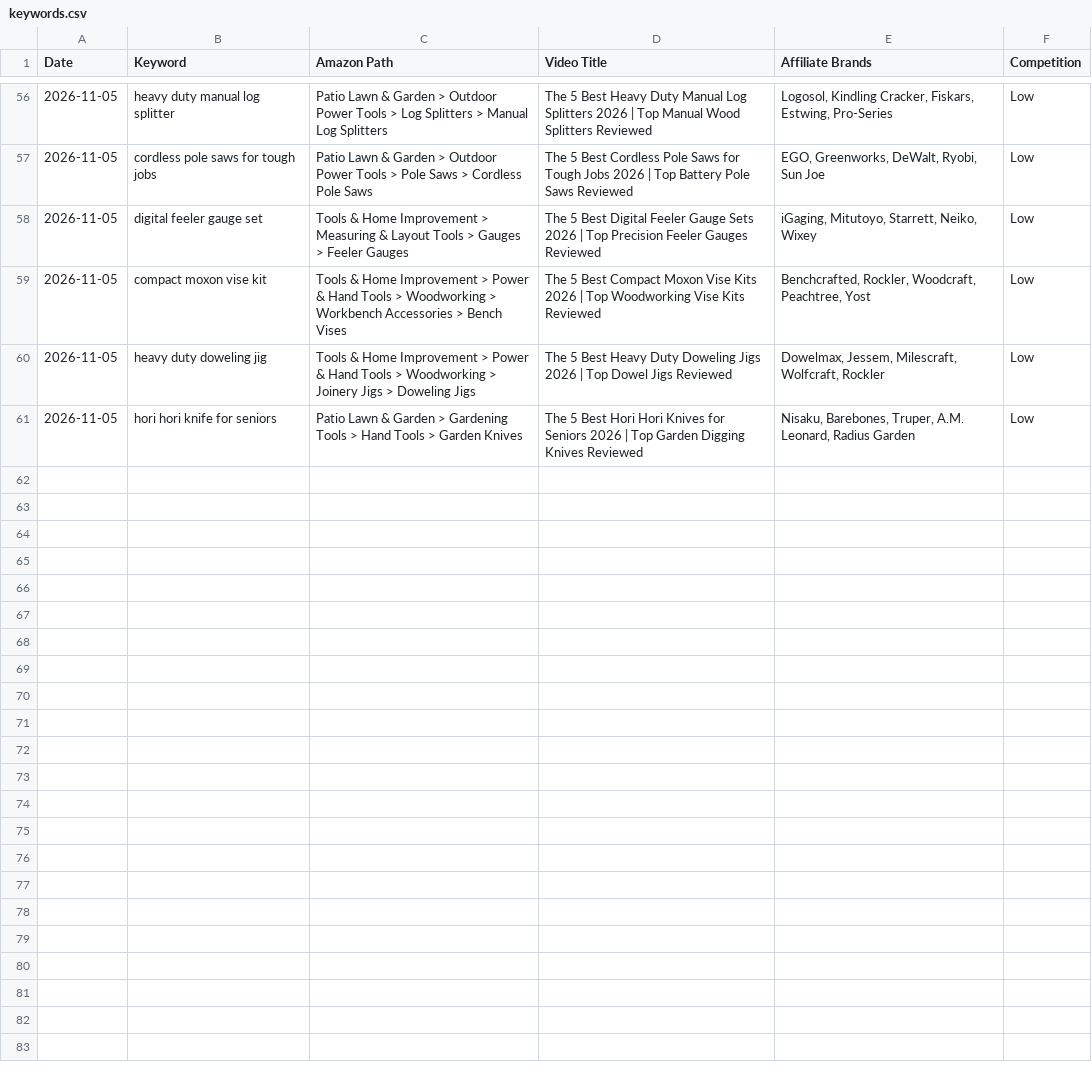
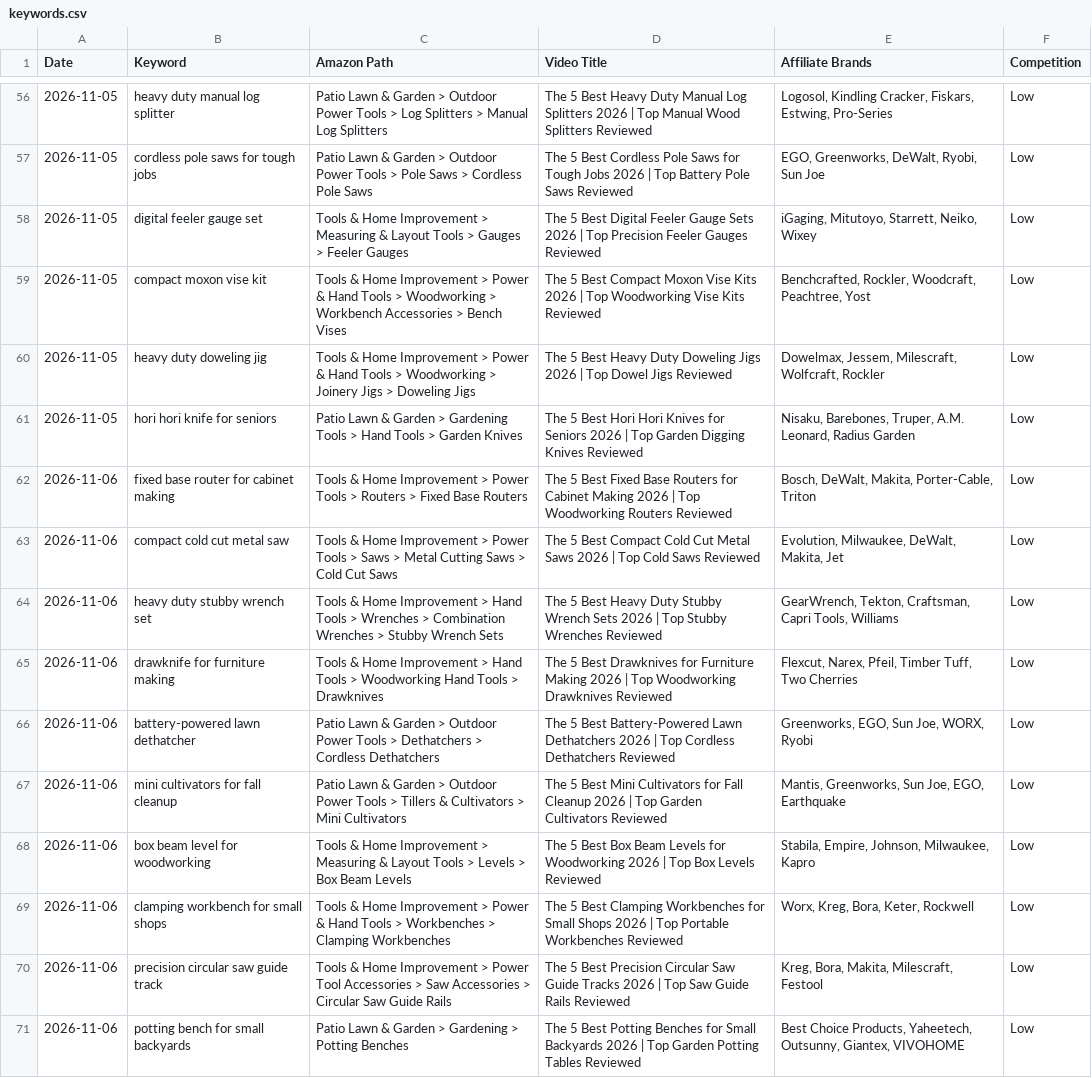
Before and after one commit to docsmanager76-creator/for-keywords, a CSV file: tools/keywords.csv, drawn as a sheet; only a part is shown, gaps mark what is left out; the diff names each change by its address in the sheet, - before the commit and + after, or states it on an @@ line.

```diff
--- a/tools/keywords.csv
+++ b/tools/keywords.csv
+row 62: 2026-11-06 | fixed base router for cabinet making | Tools & Home Improvement > Power Tools > Routers > Fixed Base Routers | The 5 Best Fixed Base Routers for Cabinet Making 2026 | Top Woodworking Routers Reviewed | Bosch, DeWalt, Makita, Porter-Cable, Triton | Low
+row 63: 2026-11-06 | compact cold cut metal saw | Tools & Home Improvement > Power Tools > Saws > Metal Cutting Saws > Cold Cut Saws | The 5 Best Compact Cold Cut Metal Saws 2026 | Top Cold Saws Reviewed | Evolution, Milwaukee, DeWalt, Makita, Jet | Low
+row 64: 2026-11-06 | heavy duty stubby wrench set | Tools & Home Improvement > Hand Tools > Wrenches > Combination Wrenches > Stubby Wrench Sets | The 5 Best Heavy Duty Stubby Wrench Sets 2026 | Top Stubby Wrenches Reviewed | GearWrench, Tekton, Craftsman, Capri Tools, Williams | Low
+row 65: 2026-11-06 | drawknife for furniture making | Tools & Home Improvement > Hand Tools > Woodworking Hand Tools > Drawknives | The 5 Best Drawknives for Furniture Making 2026 | Top Woodworking Drawknives Reviewed | Flexcut, Narex, Pfeil, Timber Tuff, Two Cherries | Low
+row 66: 2026-11-06 | battery-powered lawn dethatcher | Patio Lawn & Garden > Outdoor Power Tools > Dethatchers > Cordless Dethatchers | The 5 Best Battery-Powered Lawn Dethatchers 2026 | Top Cordless Dethatchers Reviewed | Greenworks, EGO, Sun Joe, WORX, Ryobi | Low
+row 67: 2026-11-06 | mini cultivators for fall cleanup | Patio Lawn & Garden > Outdoor Power Tools > Tillers & Cultivators > Mini Cultivators | The 5 Best Mini Cultivators for Fall Cleanup 2026 | Top Garden Cultivators Reviewed | Mantis, Greenworks, Sun Joe, EGO, Earthquake | Low
+row 68: 2026-11-06 | box beam level for woodworking | Tools & Home Improvement > Measuring & Layout Tools > Levels > Box Beam Levels | The 5 Best Box Beam Levels for Woodworking 2026 | Top Box Levels Reviewed | Stabila, Empire, Johnson, Milwaukee, Kapro | Low
+row 69: 2026-11-06 | clamping workbench for small shops | Tools & Home Improvement > Power & Hand Tools > Workbenches > Clamping Workbenches | The 5 Best Clamping Workbenches for Small Shops 2026 | Top Portable Workbenches Reviewed | Worx, Kreg, Bora, Keter, Rockwell | Low
+row 70: 2026-11-06 | precision circular saw guide track | Tools & Home Improvement > Power Tool Accessories > Saw Accessories > Circular Saw Guide Rails | The 5 Best Precision Circular Saw Guide Tracks 2026 | Top Saw Guide Rails Reviewed | Kreg, Bora, Makita, Milescraft, Festool | Low
+row 71: 2026-11-06 | potting bench for small backyards | Patio Lawn & Garden > Gardening > Potting Benches | The 5 Best Potting Benches for Small Backyards 2026 | Top Garden Potting Tables Reviewed | Best Choice Products, Yaheetech, Outsunny, Giantex, VIVOHOME | Low
```
Also changed, not shown: 1 other file.
